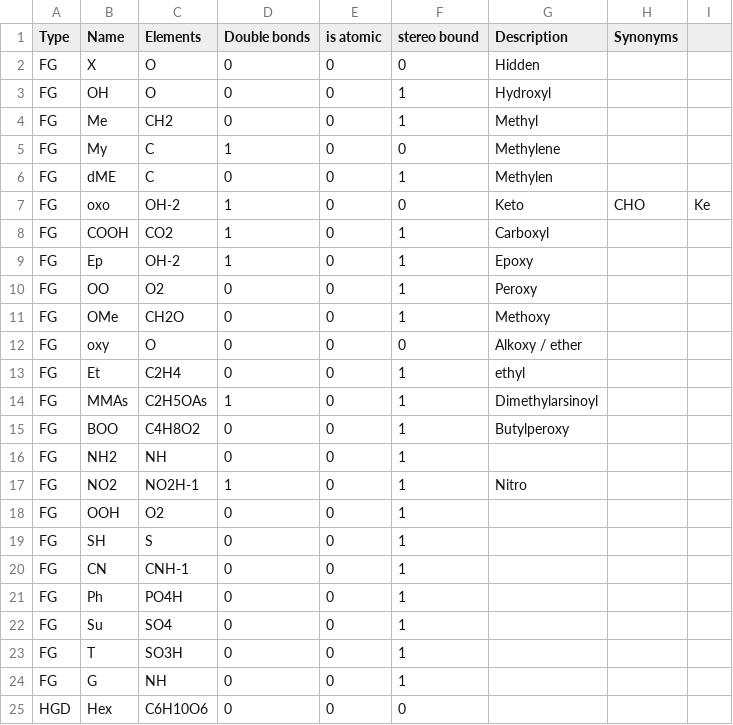
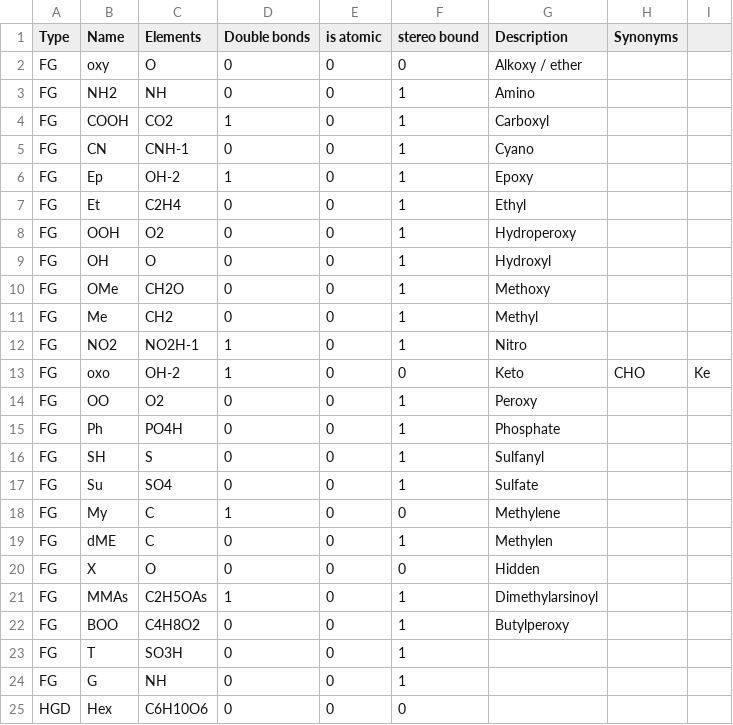
Before and after one commit to lifs-tools/cppgoslin, a CSV file: data/goslin/functional-groups.csv, drawn as a sheet; only a part is shown.

```diff
--- a/data/goslin/functional-groups.csv
+++ b/data/goslin/functional-groups.csv
@@ -1,23 +1,23 @@
 Type,Name,Elements,Double bonds,is atomic,stereo bound,Description,Synonyms,
-FG,X,O,0,0,0,Hidden,,
+FG,oxy,O,0,0,0,Alkoxy / ether,,
+FG,NH2,NH,0,0,1,Amino,,
+FG,COOH,CO2,1,0,1,Carboxyl,,
+FG,CN,CNH-1,0,0,1,Cyano,,
+FG,Ep,OH-2,1,0,1,Epoxy,,
+FG,Et,C2H4,0,0,1,Ethyl,,
+FG,OOH,O2,0,0,1,Hydroperoxy,,
 FG,OH,O,0,0,1,Hydroxyl,,
+FG,OMe,CH2O,0,0,1,Methoxy,,
 FG,Me,CH2,0,0,1,Methyl,,
+FG,NO2,NO2H-1,1,0,1,Nitro,,
+FG,oxo,OH-2,1,0,0,Keto,CHO,Ke
+FG,OO,O2,0,0,1,Peroxy,,
+FG,Ph,PO4H,0,0,1,Phosphate,,
+FG,SH,S,0,0,1,Sulfanyl,,
+FG,Su,SO4,0,0,1,Sulfate,,
 FG,My,C,1,0,0,Methylene,,
 FG,dME,C,0,0,1,Methylen,,
-FG,oxo,OH-2,1,0,0,Keto,CHO,Ke
-FG,COOH,CO2,1,0,1,Carboxyl,,
-FG,Ep,OH-2,1,0,1,Epoxy,,
-FG,OO,O2,0,0,1,Peroxy,,
-FG,OMe,CH2O,0,0,1,Methoxy,,
-FG,oxy,O,0,0,0,Alkoxy / ether,,
-FG,Et,C2H4,0,0,1,ethyl,,
+FG,X,O,0,0,0,Hidden,,
 FG,MMAs,C2H5OAs,1,0,1,Dimethylarsinoyl,,
 FG,BOO,C4H8O2,0,0,1,Butylperoxy,,
-FG,NH2,NH,0,0,1,,,
-FG,NO2,NO2H-1,1,0,1,Nitro,,
-FG,OOH,O2,0,0,1,,,
-FG,SH,S,0,0,1,,,
-FG,CN,CNH-1,0,0,1,,,
-FG,Ph,PO4H,0,0,1,,,
-FG,Su,SO4,0,0,1,,,
 FG,T,SO3H,0,0,1,,,
```
Also changed, not shown: 2 other files.
